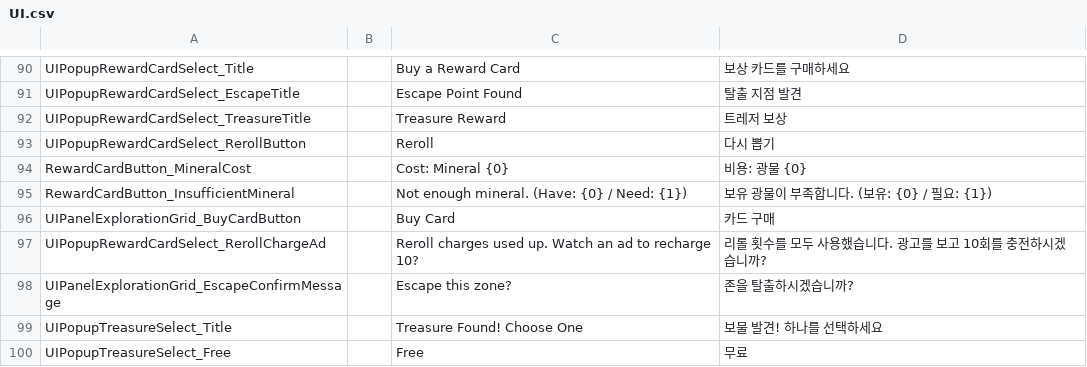
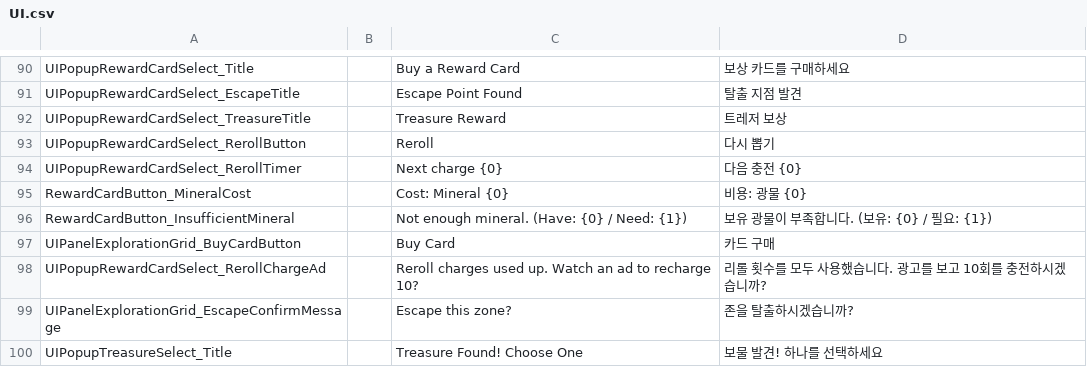
Before and after one commit to gsyan/thefirst_client_unity, a CSV file: Assets/Resources/Localization/csv/UI.csv, drawn as a sheet; only a part is shown, gaps mark what is left out; the shorter side is filled out with more unchanged rows.

```diff
--- a/Assets/Resources/Localization/csv/UI.csv
+++ b/Assets/Resources/Localization/csv/UI.csv
@@ -93,2 +93,3 @@ UIPopupRewardCardSelect_TreasureTitle,,Treasure Reward,트레저 보상
 UIPopupRewardCardSelect_RerollButton,,Reroll,다시 뽑기
+UIPopupRewardCardSelect_RerollTimer,,Next charge {0},다음 충전 {0}
 RewardCardButton_MineralCost,,Cost: Mineral {0},비용: 광물 {0}
```
Also changed, not shown: 9 other files.
